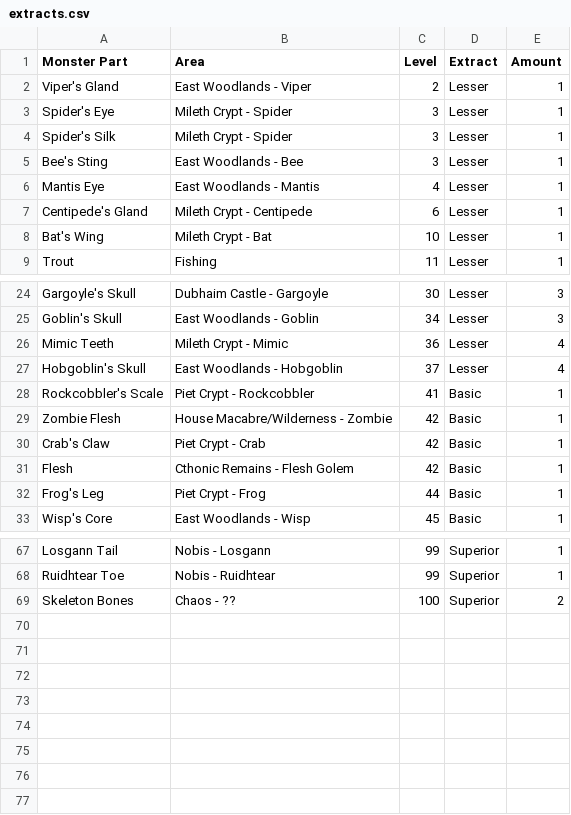
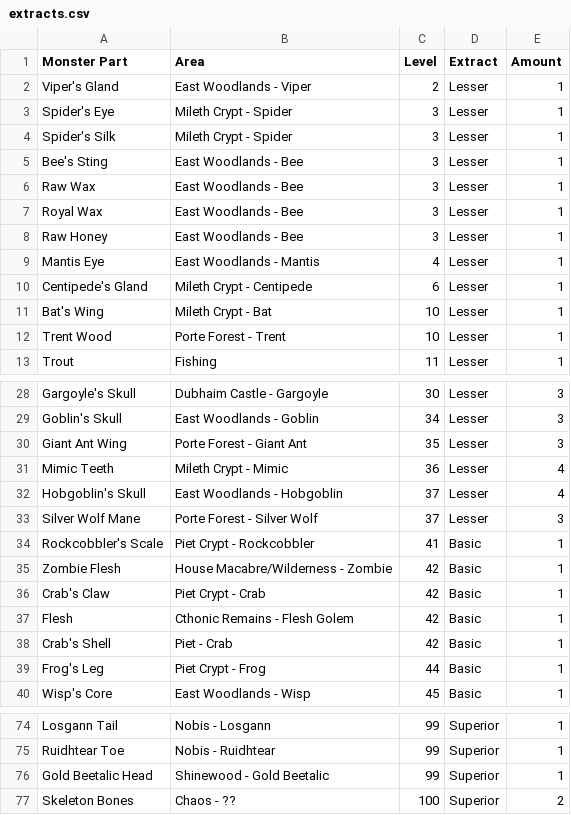
Before and after one commit to unora-project/unora-project.github.io, a CSV file: docs/professions/types/primary/csv/alchemy/extracts.csv, drawn as a sheet; only a part is shown, gaps mark what is left out; the diff names each change by its address in the sheet, - before the commit and + after, or states it on an @@ line.

```diff
--- a/docs/professions/types/primary/csv/alchemy/extracts.csv
+++ b/docs/professions/types/primary/csv/alchemy/extracts.csv
+row 6: Raw Wax | East Woodlands - Bee | 3 | Lesser | 1
+row 7: Royal Wax | East Woodlands - Bee | 3 | Lesser | 1
+row 8: Raw Honey | East Woodlands - Bee | 3 | Lesser | 1
+row 12: Trent Wood | Porte Forest - Trent | 10 | Lesser | 1
+row 30: Giant Ant Wing | Porte Forest - Giant Ant | 35 | Lesser | 3
+row 33: Silver Wolf Mane | Porte Forest - Silver Wolf | 37 | Lesser | 3
+row 38: Crab's Shell | Piet - Crab | 42 | Basic | 1
+row 76: Gold Beetalic Head | Shinewood - Gold Beetalic | 99 | Superior | 1
```
Also changed, not shown: docs/professions/types/primary/csv/alchemy/recipes.csv, docs/professions/types/primary/csv/enchanting/enchants.csv.
